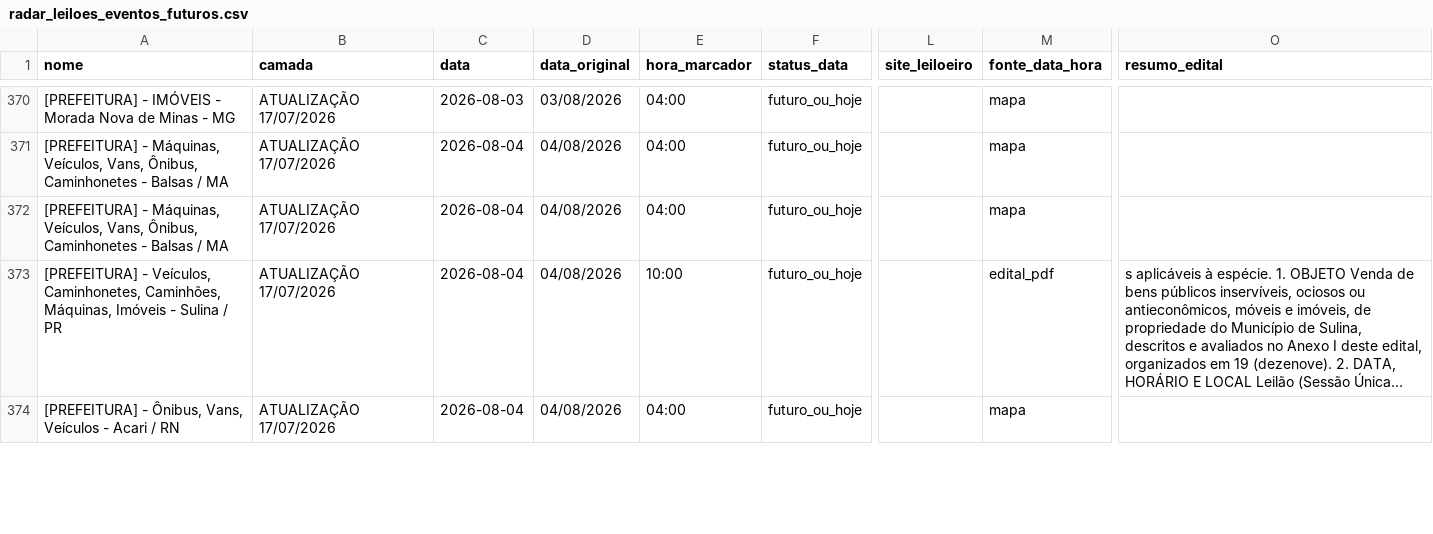
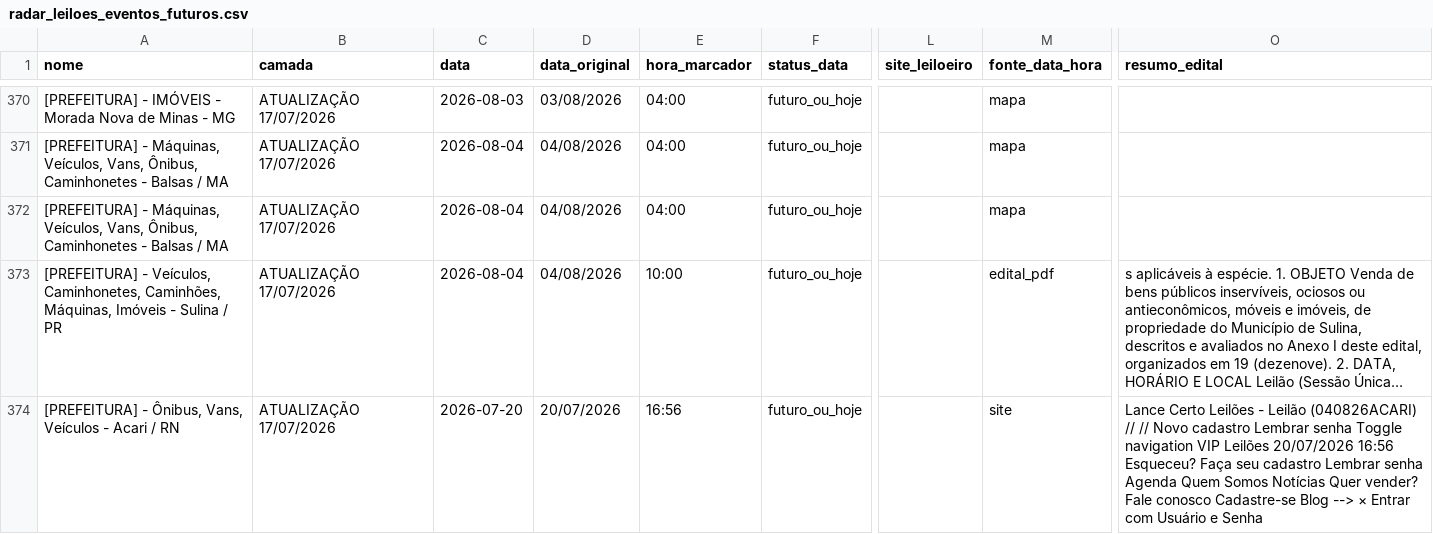
Before and after one commit to Gmaquina1/radar, a CSV file: radar_leiloes_eventos_futuros.csv, drawn as a sheet; only a part is shown, gaps mark what is left out; long unchanged cells end in …; the diff covers the shown part only; the diff names each change by its address in the sheet, - before the commit and + after, or states it on an @@ line.

```diff
--- a/radar_leiloes_eventos_futuros.csv
+++ b/radar_leiloes_eventos_futuros.csv
-C374 (data): 2026-08-04
+C374 (data): 2026-07-20
-D374 (data_original): 04/08/2026
+D374 (data_original): 20/07/2026
-E374 (hora_marcador): 04:00
+E374 (hora_marcador): 16:56
-M374 (fonte_data_hora): mapa
+M374 (fonte_data_hora): site
-O374 (resumo_edital): (empty)
+O374 (resumo_edital): Lance Certo Leilões - Leilão (040826ACARI) // // Novo cadastro Lembrar senha Toggle navigation VIP Leilões 20/07/2026 16:56 Esqueceu? Faça seu cadastro Lembrar senha Agenda Quem Somos Notícias Quer vender? Fale conosco Cadastre-se Blog --> × Entrar com Usuário e Senha
```
Also changed, not shown: 13 edited cells elsewhere in this file, radar_leiloes_base_completa.csv, radar_leiloes_eventos_todos.csv, 7 other files.
